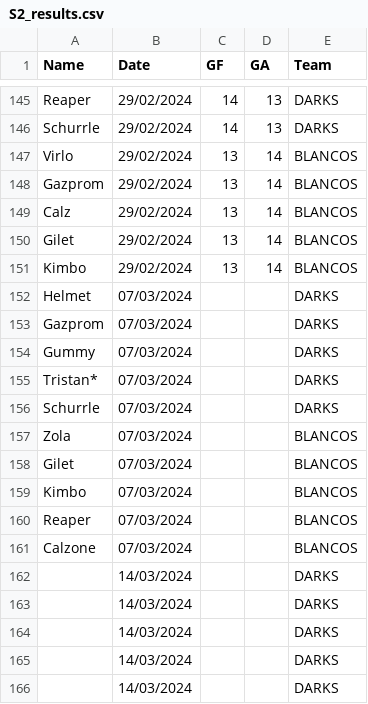
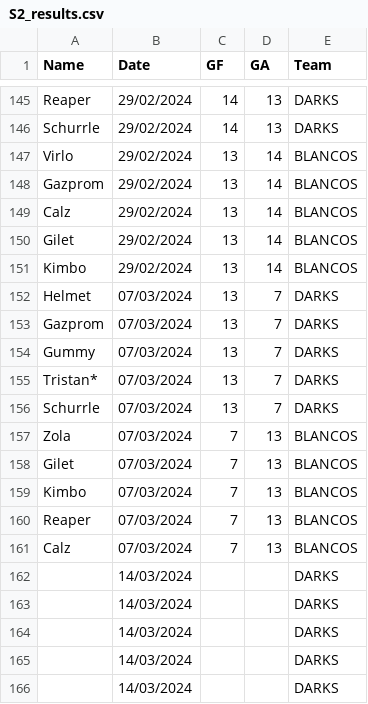
Before and after one commit to Deadlocked2/football_table, a CSV file: data/S2_results.csv, drawn as a sheet; only a part is shown, gaps mark what is left out.

```diff
--- a/data/S2_results.csv
+++ b/data/S2_results.csv
@@ -151,12 +151,12 @@ Gilet,29/02/2024,13,14,BLANCOS
 Kimbo,29/02/2024,13,14,BLANCOS
-Helmet,07/03/2024,,,DARKS
-Gazprom,07/03/2024,,,DARKS
-Gummy,07/03/2024,,,DARKS
-Tristan*,07/03/2024,,,DARKS
-Schurrle,07/03/2024,,,DARKS
-Zola,07/03/2024,,,BLANCOS
-Gilet,07/03/2024,,,BLANCOS
-Kimbo,07/03/2024,,,BLANCOS
-Reaper,07/03/2024,,,BLANCOS
-Calzone,07/03/2024,,,BLANCOS
+Helmet,07/03/2024,13,7,DARKS
+Gazprom,07/03/2024,13,7,DARKS
+Gummy,07/03/2024,13,7,DARKS
+Tristan*,07/03/2024,13,7,DARKS
+Schurrle,07/03/2024,13,7,DARKS
+Zola,07/03/2024,7,13,BLANCOS
+Gilet,07/03/2024,7,13,BLANCOS
+Kimbo,07/03/2024,7,13,BLANCOS
+Reaper,07/03/2024,7,13,BLANCOS
+Calz,07/03/2024,7,13,BLANCOS
 ,14/03/2024,,,DARKS
```
Also changed, not shown: outputs/bumpchart.csv, outputs/bumpchart_t.csv, 2 other files.
